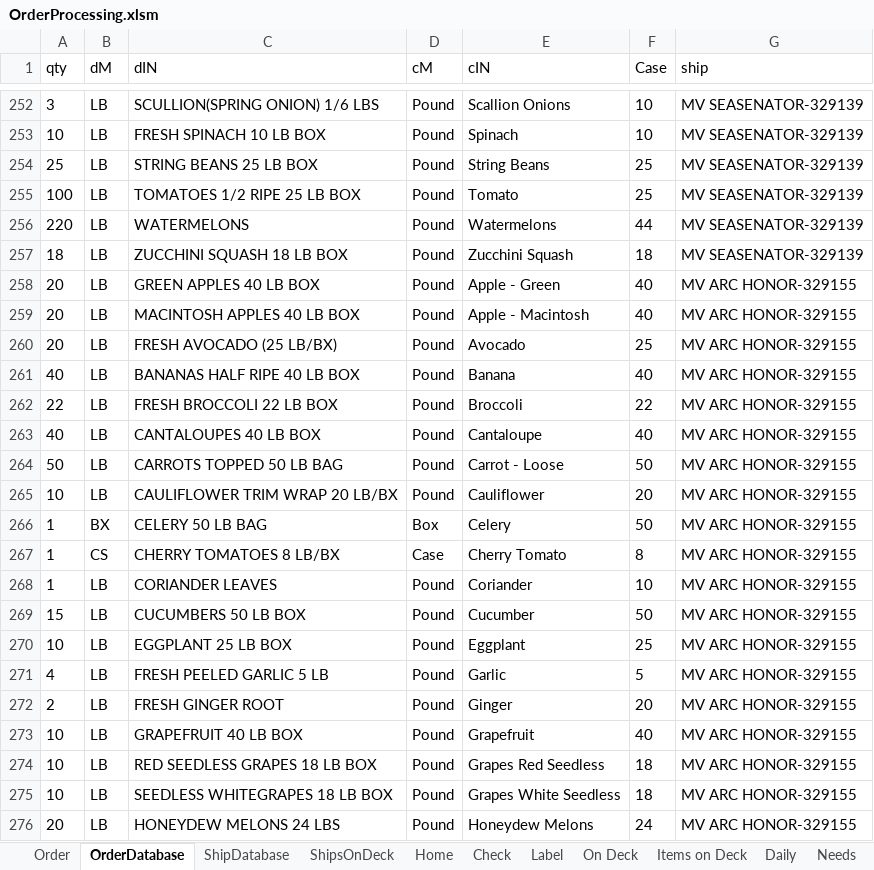
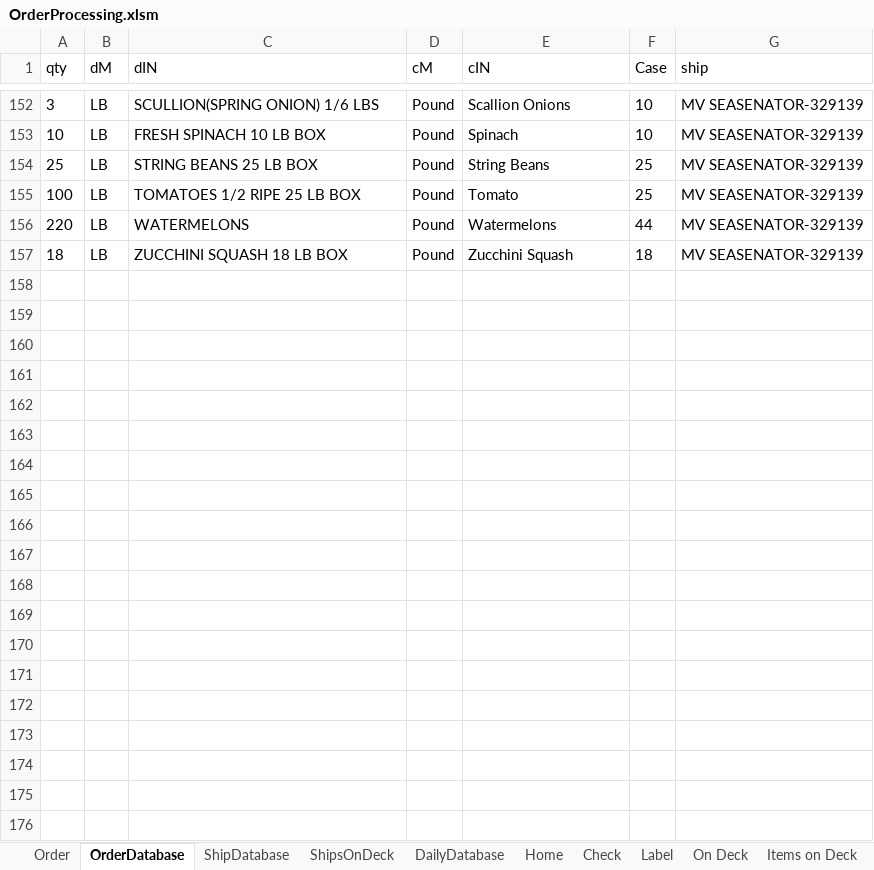
Before and after one commit to jiovinejr/VBAOrderProcessing, an Excel workbook: OrderProcessing.xlsm, sheet OrderDatabase, drawn as a sheet; only a part is shown, gaps mark what is left out; values as stored, in another font and other column widths than the file's, no borders; the diff covers the shown part only; the diff names each change by its address in the sheet, - before the commit and + after, or states it on an @@ line.

Commit message:
continuing to add form functionallity to Home sheet

```diff
--- a/OrderProcessing.xlsm (sheet OrderDatabase)
+++ b/OrderProcessing.xlsm (sheet OrderDatabase)
@@ sheet tab unhidden: DailyDatabase @@
-row 258: 20 | LB | GREEN APPLES 40 LB BOX | Pound | Apple - Green | 40 | MV ARC HONOR-329155
-row 259: 20 | LB | MACINTOSH APPLES 40 LB BOX | Pound | Apple - Macintosh | 40 | MV ARC HONOR-329155
-row 260: 20 | LB | FRESH AVOCADO (25 LB/BX) | Pound | Avocado | 25 | MV ARC HONOR-329155
-row 261: 40 | LB | BANANAS HALF RIPE 40 LB BOX | Pound | Banana | 40 | MV ARC HONOR-329155
-row 262: 22 | LB | FRESH BROCCOLI 22 LB BOX | Pound | Broccoli | 22 | MV ARC HONOR-329155
-row 263: 40 | LB | CANTALOUPES 40 LB BOX | Pound | Cantaloupe | 40 | MV ARC HONOR-329155
-row 264: 50 | LB | CARROTS TOPPED 50 LB BAG | Pound | Carrot - Loose | 50 | MV ARC HONOR-329155
-row 265: 10 | LB | CAULIFLOWER TRIM WRAP 20 LB/BX | Pound | Cauliflower | 20 | MV ARC HONOR-329155
-row 266: 1 | BX | CELERY 50 LB BAG | Box | Celery | 50 | MV ARC HONOR-329155
-row 267: 1 | CS | CHERRY TOMATOES 8 LB/BX | Case | Cherry Tomato | 8 | MV ARC HONOR-329155
-row 268: 1 | LB | CORIANDER LEAVES | Pound | Coriander | 10 | MV ARC HONOR-329155
-row 269: 15 | LB | CUCUMBERS 50 LB BOX | Pound | Cucumber | 50 | MV ARC HONOR-329155
-row 270: 10 | LB | EGGPLANT 25 LB BOX | Pound | Eggplant | 25 | MV ARC HONOR-329155
-row 271: 4 | LB | FRESH PEELED GARLIC 5 LB | Pound | Garlic | 5 | MV ARC HONOR-329155
-row 272: 2 | LB | FRESH GINGER ROOT | Pound | Ginger | 20 | MV ARC HONOR-329155
-row 273: 10 | LB | GRAPEFRUIT 40 LB BOX | Pound | Grapefruit | 40 | MV ARC HONOR-329155
-row 274: 10 | LB | RED SEEDLESS GRAPES 18 LB BOX | Pound | Grapes Red Seedless | 18 | MV ARC HONOR-329155
-row 275: 10 | LB | SEEDLESS WHITEGRAPES 18 LB BOX | Pound | Grapes White Seedless | 18 | MV ARC HONOR-329155
-row 276: 20 | LB | HONEYDEW MELONS 24 LBS | Pound | Honeydew Melons | 24 | MV ARC HONOR-329155
```
Also changed, not shown: 123 removed rows elsewhere in this sheet, sheet Home, sheet ShipsOnDeck, sheet ShipDatabase, charts or pictures, 11 other files.
